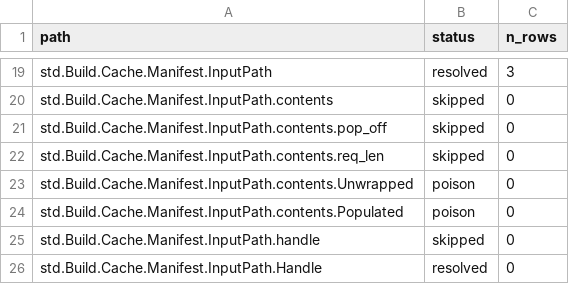
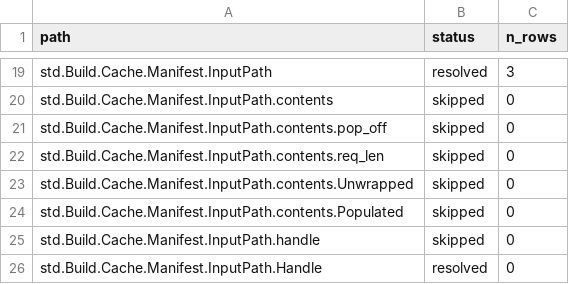
Before and after one commit to AstraLibernis/zephem, a TSV file: data/versions/0.17.0/extracted/status.tsv, drawn as a sheet; only a part is shown, gaps mark what is left out.

```diff
--- a/data/versions/0.17.0/extracted/status.tsv
+++ b/data/versions/0.17.0/extracted/status.tsv
@@ -22,4 +22,4 @@ std.Build.Cache.Manifest.InputPath.contents.pop_off	skipped	0
 std.Build.Cache.Manifest.InputPath.contents.req_len	skipped	0
-std.Build.Cache.Manifest.InputPath.contents.Unwrapped	poison	0
-std.Build.Cache.Manifest.InputPath.contents.Populated	poison	0
+std.Build.Cache.Manifest.InputPath.contents.Unwrapped	skipped	0
+std.Build.Cache.Manifest.InputPath.contents.Populated	skipped	0
 std.Build.Cache.Manifest.InputPath.handle	skipped	0
```
Also changed, not shown: data/versions/0.17.0/extracted/poison.tsv, 15 other files.
